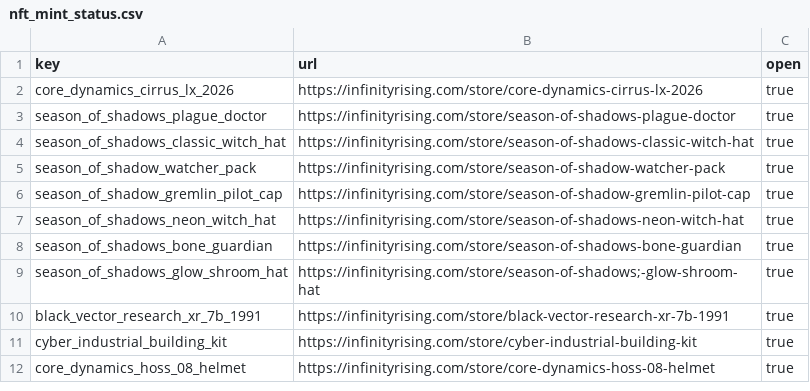
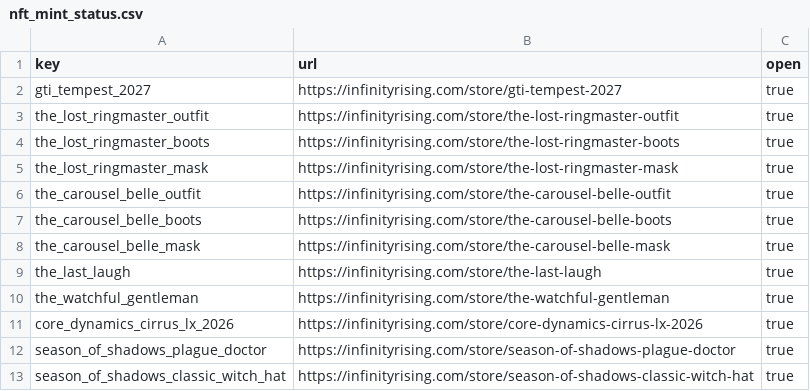
Before and after one commit to Rise-Underground/Rise-Underground.github.io, a CSV file: NFT_Data/nft_mint_status.csv, drawn as a sheet; only a part is shown; the shorter side is filled out with more unchanged rows.

Commit message:
Update NFT tracker data (2026-10-24 06:00)

```diff
--- a/NFT_Data/nft_mint_status.csv
+++ b/NFT_Data/nft_mint_status.csv
@@ -1,2 +1,11 @@
 key,url,open
+gti_tempest_2027,https://infinityrising.com/store/gti-tempest-2027,true
+the_lost_ringmaster_outfit,https://infinityrising.com/store/the-lost-ringmaster-outfit,true
+the_lost_ringmaster_boots,https://infinityrising.com/store/the-lost-ringmaster-boots,true
+the_lost_ringmaster_mask,https://infinityrising.com/store/the-lost-ringmaster-mask,true
+the_carousel_belle_outfit,https://infinityrising.com/store/the-carousel-belle-outfit,true
+the_carousel_belle_boots,https://infinityrising.com/store/the-carousel-belle-boots,true
+the_carousel_belle_mask,https://infinityrising.com/store/the-carousel-belle-mask,true
+the_last_laugh,https://infinityrising.com/store/the-last-laugh,true
+the_watchful_gentleman,https://infinityrising.com/store/the-watchful-gentleman,true
 core_dynamics_cirrus_lx_2026,https://infinityrising.com/store/core-dynamics-cirrus-lx-2026,true
```
Also changed, not shown: 1 other file.
